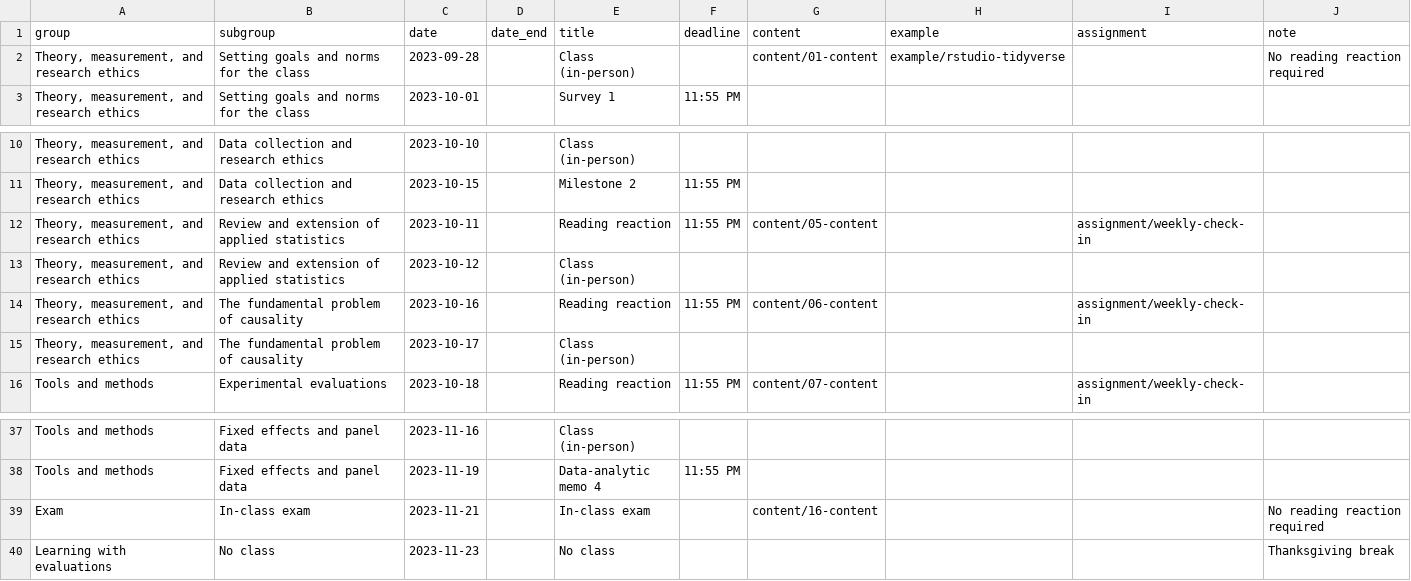
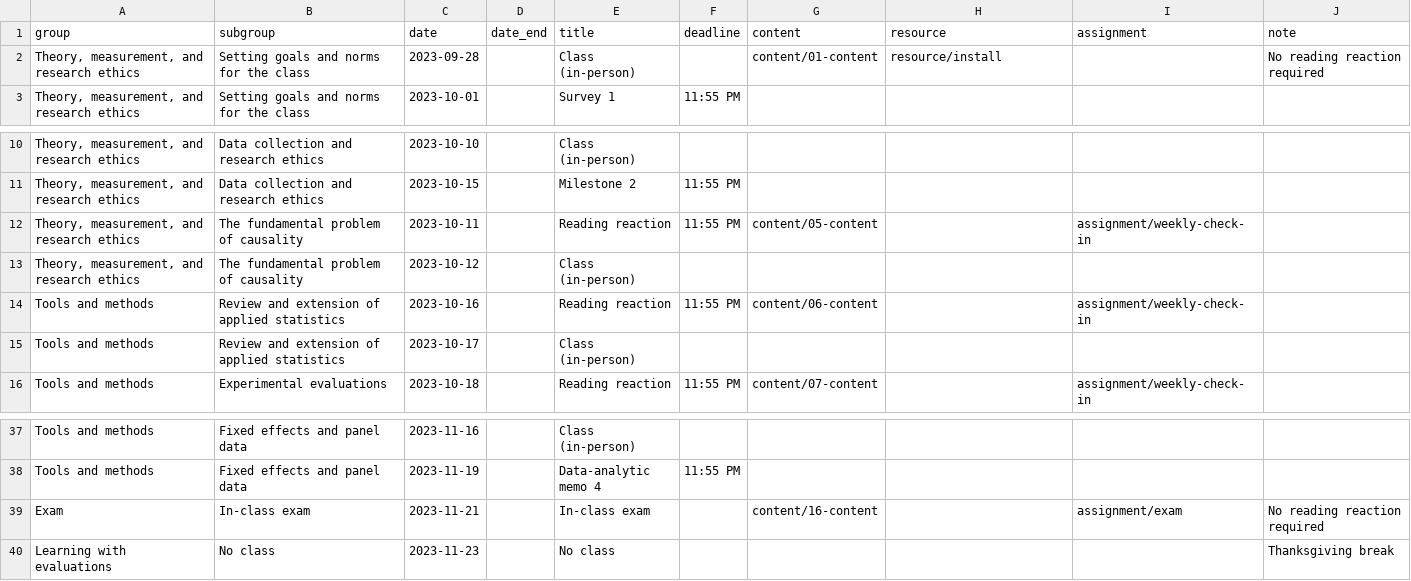
Before and after one commit to de-barros/educ157-23, a CSV file: data/schedule.csv, drawn as a sheet; only a part is shown, gaps mark what is left out.

```diff
--- a/data/schedule.csv
+++ b/data/schedule.csv
@@ -1,3 +1,3 @@
-group,subgroup,date,date_end,title,deadline,content,example,assignment,note
-"Theory, measurement, and research ethics",Setting goals and norms for the class,2023-09-28,,Class (in-person),,content/01-content,example/rstudio-tidyverse,,No reading reaction required
+group,subgroup,date,date_end,title,deadline,content,resource,assignment,note
+"Theory, measurement, and research ethics",Setting goals and norms for the class,2023-09-28,,Class (in-person),,content/01-content,resource/install,,No reading reaction required
 "Theory, measurement, and research ethics",Setting goals and norms for the class,2023-10-01,,Survey 1,11:55 PM,,,,
@@ -11,6 +11,6 @@ group,subgroup,date,date_end,title,deadline,content,example,assignment,note
 "Theory, measurement, and research ethics",Data collection and research ethics,2023-10-15,,Milestone 2,11:55 PM,,,,
-"Theory, measurement, and research ethics",Review and extension of applied statistics,2023-10-11,,Reading reaction,11:55 PM,content/05-content,,assignment/weekly-check-in,
-"Theory, measurement, and research ethics",Review and extension of applied statistics,2023-10-12,,Class (in-person),,,,,
-"Theory, measurement, and research ethics",The fundamental problem of causality,2023-10-16,,Reading reaction,11:55 PM,content/06-content,,assignment/weekly-check-in,
-"Theory, measurement, and research ethics",The fundamental problem of causality,2023-10-17,,Class (in-person),,,,,
+"Theory, measurement, and research ethics",The fundamental problem of causality,2023-10-11,,Reading reaction,11:55 PM,content/05-content,,assignment/weekly-check-in,
+"Theory, measurement, and research ethics",The fundamental problem of causality,2023-10-12,,Class (in-person),,,,,
+Tools and methods,Review and extension of applied statistics,2023-10-16,,Reading reaction,11:55 PM,content/06-content,,assignment/weekly-check-in,
+Tools and methods,Review and extension of applied statistics,2023-10-17,,Class (in-person),,,,,
 Tools and methods,Experimental evaluations,2023-10-18,,Reading reaction,11:55 PM,content/07-content,,assignment/weekly-check-in,
@@ -38,3 +38,3 @@ Tools and methods,Fixed effects and panel data,2023-11-16,,Class (in-person),,,,
 Tools and methods,Fixed effects and panel data,2023-11-19,,Data-analytic memo 4,11:55 PM,,,,
-Exam,In-class exam,2023-11-21,,In-class exam,,content/16-content,,,No reading reaction required
+Exam,In-class exam,2023-11-21,,In-class exam,,content/16-content,,assignment/exam,No reading reaction required
 Learning with evaluations,No class,2023-11-23,,No class,,,,,Thanksgiving break
```
Also changed, not shown: 18 other files.
